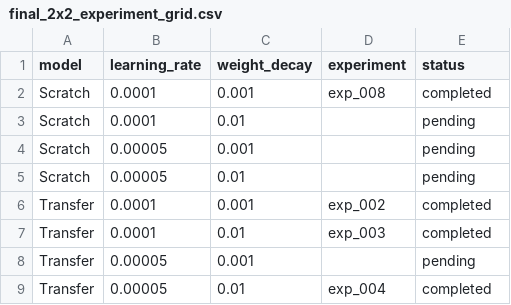
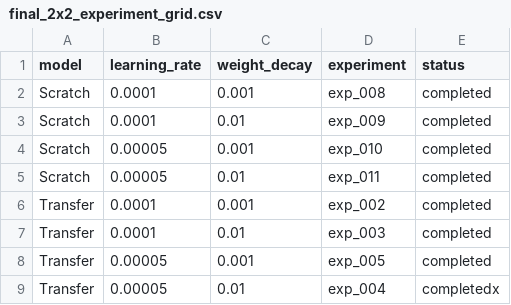
Before and after one commit to Dino1121/pneumonia-diagnosis, a CSV file: experiments/final_2x2_experiment_grid.csv, drawn as a sheet.

Commit message:
Add convergence analysis and model comparison results

```diff
--- a/experiments/final_2x2_experiment_grid.csv
+++ b/experiments/final_2x2_experiment_grid.csv
@@ -2,8 +2,8 @@ model,learning_rate,weight_decay,experiment,status
 Scratch,0.0001,0.001,exp_008,completed
-Scratch,0.0001,0.01,,pending
-Scratch,0.00005,0.001,,pending
-Scratch,0.00005,0.01,,pending
+Scratch,0.0001,0.01,exp_009,completed
+Scratch,0.00005,0.001,exp_010,completed
+Scratch,0.00005,0.01,exp_011,completed
 Transfer,0.0001,0.001,exp_002,completed
 Transfer,0.0001,0.01,exp_003,completed
-Transfer,0.00005,0.001,,pending
-Transfer,0.00005,0.01,exp_004,completed
+Transfer,0.00005,0.001,exp_005, completed
+Transfer,0.00005,0.01,exp_004,completedx
```
Also changed, not shown: 25 other files.
